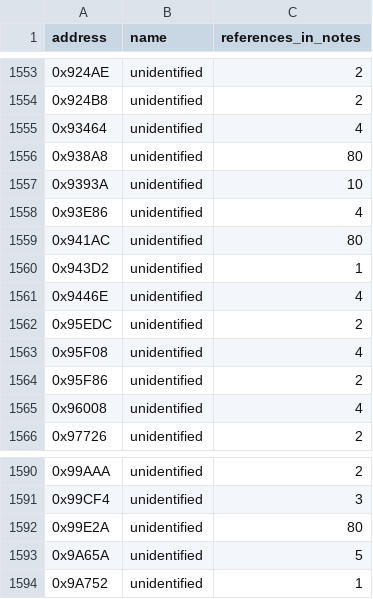
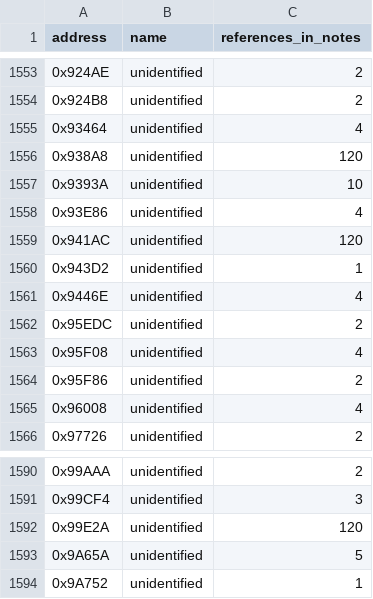
Before and after one commit to clintchipley21-ui/Gen-3-hayabusa-binary-and-xdf, a CSV file: hayabusa/docs/function-registry.csv, drawn as a sheet; only a part is shown, gaps mark what is left out.

```diff
--- a/hayabusa/docs/function-registry.csv
+++ b/hayabusa/docs/function-registry.csv
@@ -1555,6 +1555,6 @@ address,name,references_in_notes
 0x93464,unidentified,4
-0x938A8,unidentified,80
+0x938A8,unidentified,120
 0x9393A,unidentified,10
 0x93E86,unidentified,4
-0x941AC,unidentified,80
+0x941AC,unidentified,120
 0x943D2,unidentified,1
@@ -1591,3 +1591,3 @@ address,name,references_in_notes
 0x99CF4,unidentified,3
-0x99E2A,unidentified,80
+0x99E2A,unidentified,120
 0x9A65A,unidentified,5
```
Also changed, not shown: hayabusa/docs/dtc-table.csv, 10 other files.
